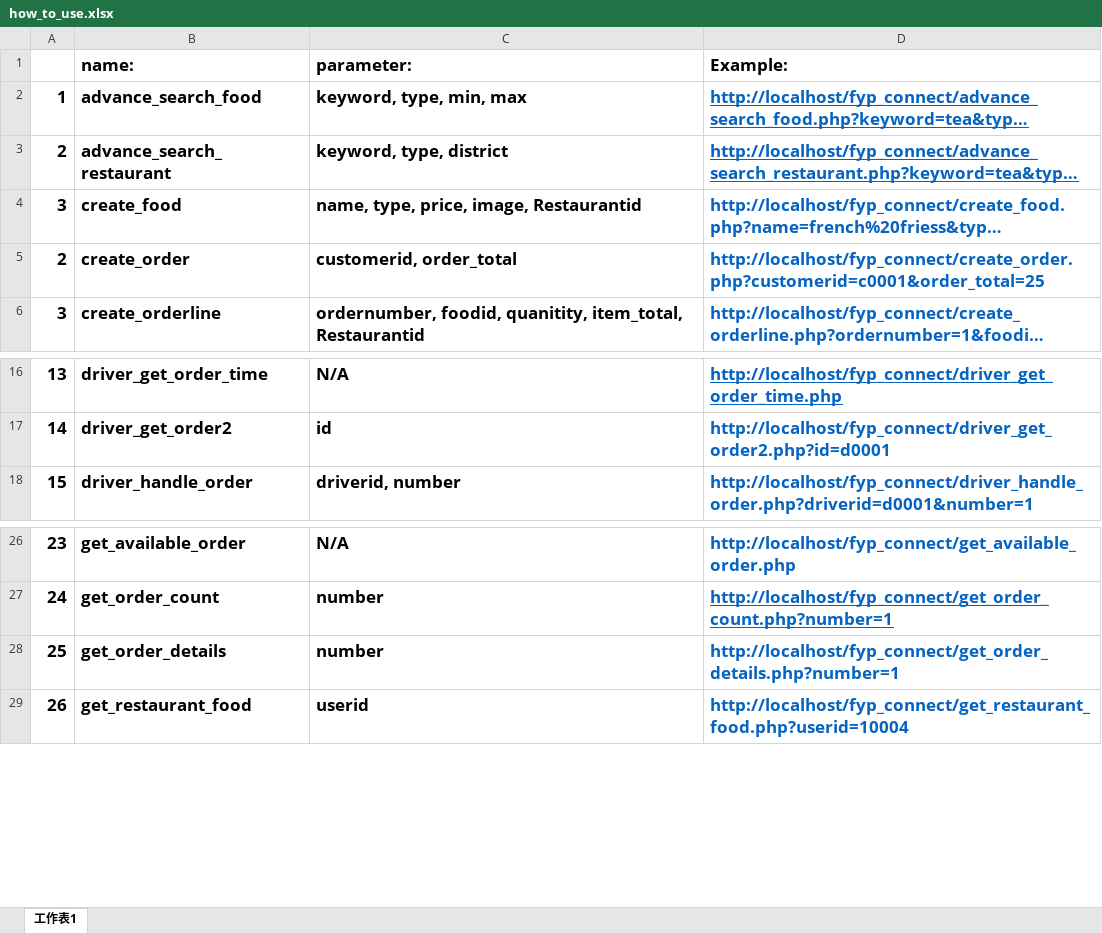
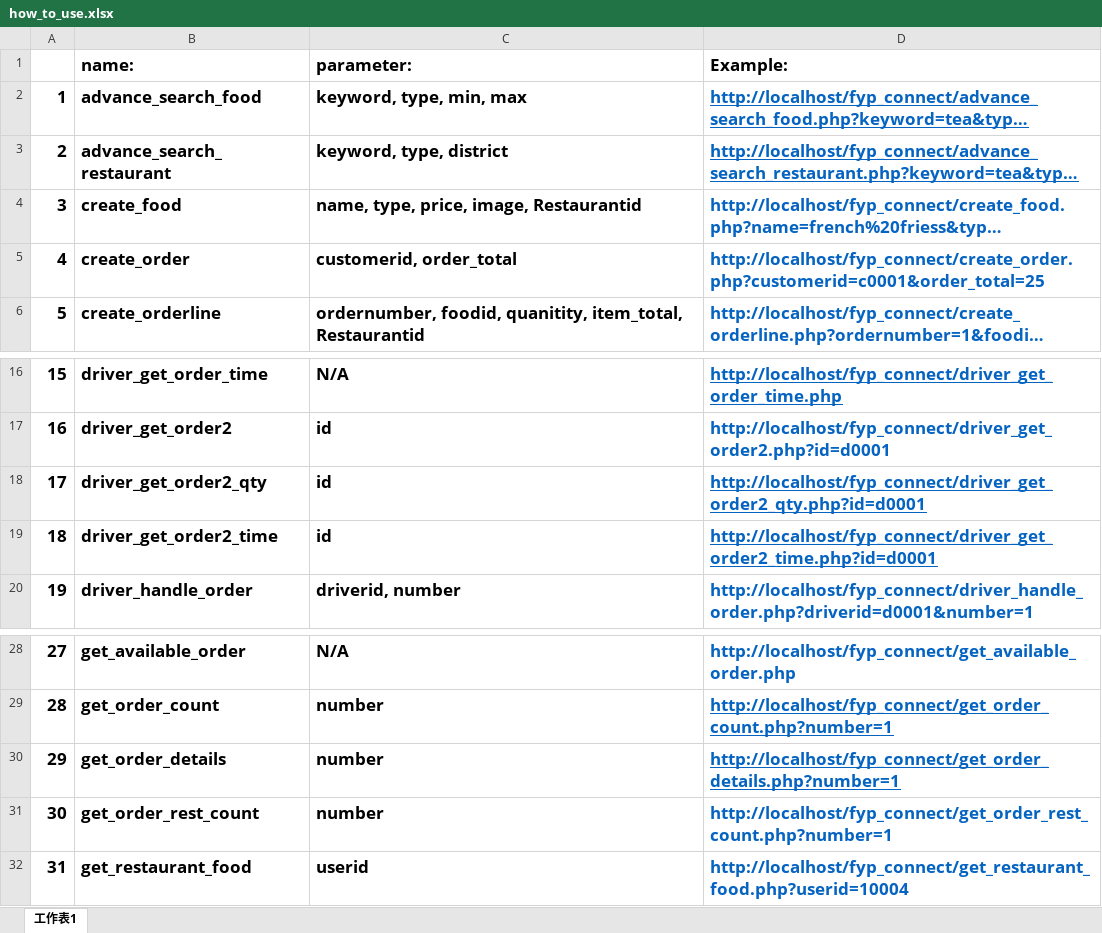
Before and after one commit to nnnnnnnnm/fyp_connect, an Excel workbook: how_to_use.xlsx, sheet 工作表1, drawn as a sheet; only a part is shown, gaps mark what is left out; long unchanged cells end in …; values as stored, in another font and other column widths than the file's, no borders; addresses are those after the commit; the diff names each change by its address in the sheet, - before the commit and + after, or states it on an @@ line.

Commit message:
add order count rest
add order count rest

```diff
--- a/how_to_use.xlsx (sheet 工作表1)
+++ b/how_to_use.xlsx (sheet 工作表1)
@@ column A renumbered from row 5 down @@
+row 18: 17 | driver_get_order2_qty | id | http://localhost/fyp_connect/driver_get_order2_qty.php?id=d0001
+row 19: 18 | driver_get_order2_time | id | http://localhost/fyp_connect/driver_get_order2_time.php?id=d0001
-D30 underline: off
+D30 underline: on
+row 31: 30 | get_order_rest_count | number | http://localhost/fyp_connect/get_order_rest_count.php?number=1
```
Also changed, not shown: 1 other file.
